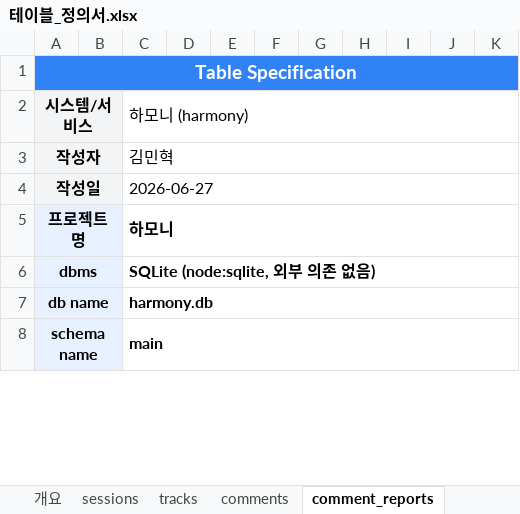
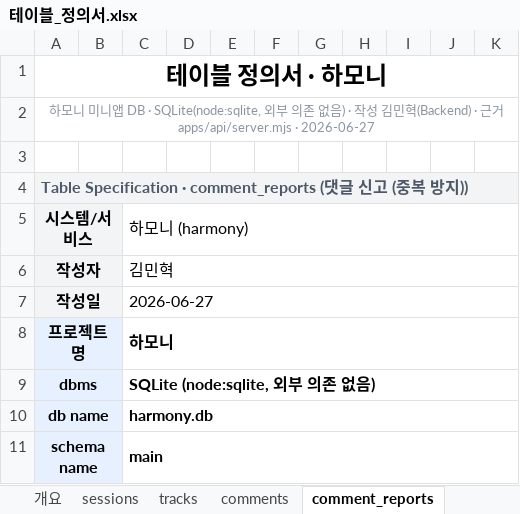
Before and after one commit to Appintos-Harmony/appintoss-meetup, an Excel workbook: 산출물/99_제출파일/테이블_정의서.xlsx, sheet comment_reports, drawn as a sheet; only a part is shown; values as stored, in another font and other column widths than the file's, no borders; the diff names each change by its address in the sheet, - before the commit and + after, or states it on an @@ line.

```diff
--- a/산출물/99_제출파일/테이블_정의서.xlsx (sheet comment_reports)
+++ b/산출물/99_제출파일/테이블_정의서.xlsx (sheet comment_reports)
-A1: Table Specification
+A1: 테이블 정의서 · 하모니
-A1:K1 fill: #3182F6
+A1:K1 fill: none
-A1 text colour: #FFFFFF
+A1 text colour: black, text size: larger
+row 2: 하모니 미니앱 DB · SQLite(node:sqlite, 외부 의존 없음) · 작성 김민혁(Backend) · 근거 apps/api/server.mjs · 2026-06-27
+row 3: (empty)
+row 4: Table Specification · comment_reports (댓글 신고 (중복 방지))
```
Also changed, not shown: sheet reactions, sheet comments, sheet tracks, sheet sessions, sheet 개요.
